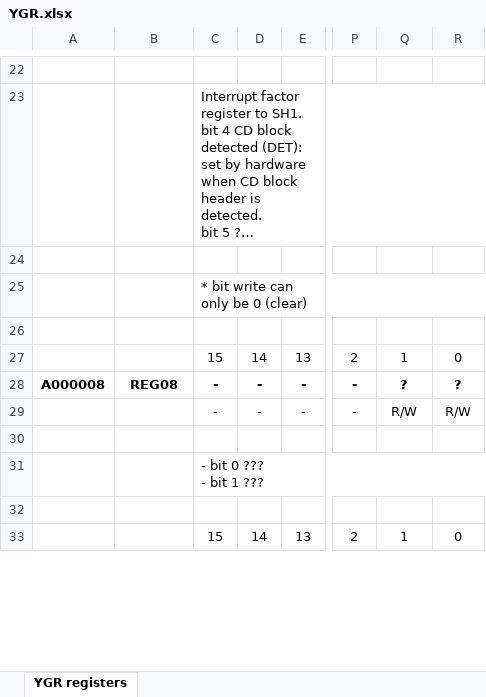
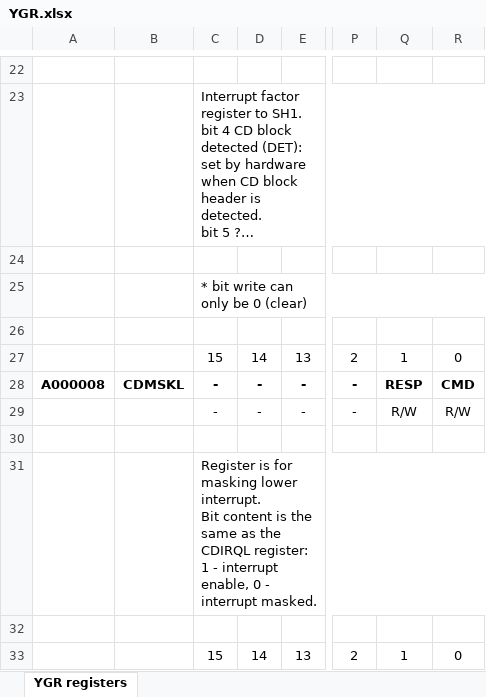
Before and after one commit to srg320/Saturn_hw, an Excel workbook: CDB/YGR.xlsx, sheet YGR registers, drawn as a sheet; only a part is shown, gaps mark what is left out; long unchanged cells end in …; values as stored, in another font and other column widths than the file's, no borders; ↵ is a line break in a cell; the diff covers the shown part only; the diff names each change by its address in the sheet, - before the commit and + after, or states it on an @@ line.

```diff
--- a/CDB/YGR.xlsx (sheet YGR registers)
+++ b/CDB/YGR.xlsx (sheet YGR registers)
-B28: REG08
+B28: CDMSKL
-Q28: ?
+Q28: RESP
-R28: ?
+R28: CMD
-C31: - bit 0 ??? ↵ - bit 1 ???
+C31: Register is for masking lower interrupt. ↵ Bit content is the same as the CDIRQL register: 1 - interrupt enable, 0 - interrupt masked.
```
Also changed, not shown: 2 added rows, 2 removed rows and 6 edited cells elsewhere in this sheet, 2 other files.
